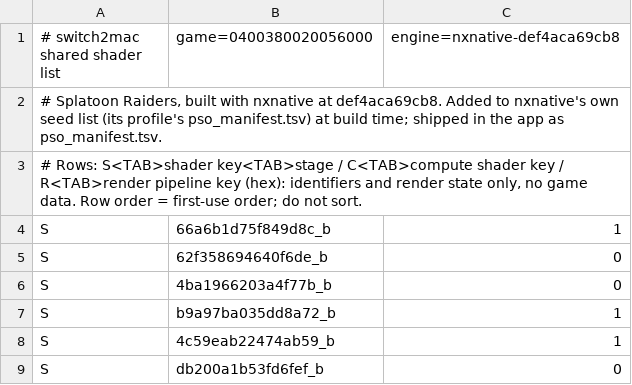
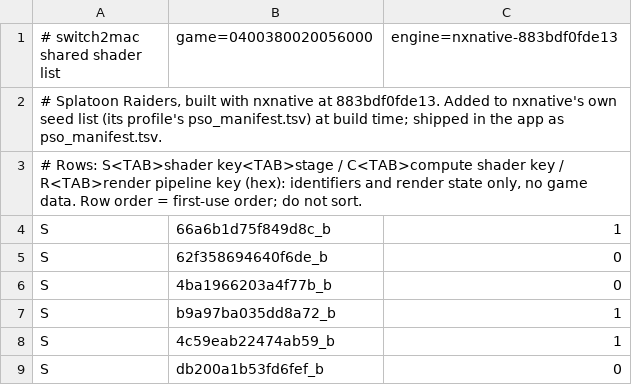
Before and after one commit to IT-Kwj/hermit, a TSV file: games/splatoon-raiders/shader_list.tsv, drawn as a sheet; only a part is shown.

```diff
--- a/games/splatoon-raiders/shader_list.tsv
+++ b/games/splatoon-raiders/shader_list.tsv
@@ -1,3 +1,3 @@
-# switch2mac shared shader list	game=0400380020056000	engine=nxnative-def4aca69cb8
-# Splatoon Raiders, built with nxnative at def4aca69cb8. Added to nxnative's own seed list (its profile's pso_manifest.tsv) at build time; shipped in the app as pso_manifest.tsv.
+# switch2mac shared shader list	game=0400380020056000	engine=nxnative-883bdf0fde13
+# Splatoon Raiders, built with nxnative at 883bdf0fde13. Added to nxnative's own seed list (its profile's pso_manifest.tsv) at build time; shipped in the app as pso_manifest.tsv.
 # Rows: S<TAB>shader key<TAB>stage / C<TAB>compute shader key / R<TAB>render pipeline key (hex): identifiers and render state only, no game data. Row order = first-use order; do not sort.
```
Also changed, not shown: 2 other files.
